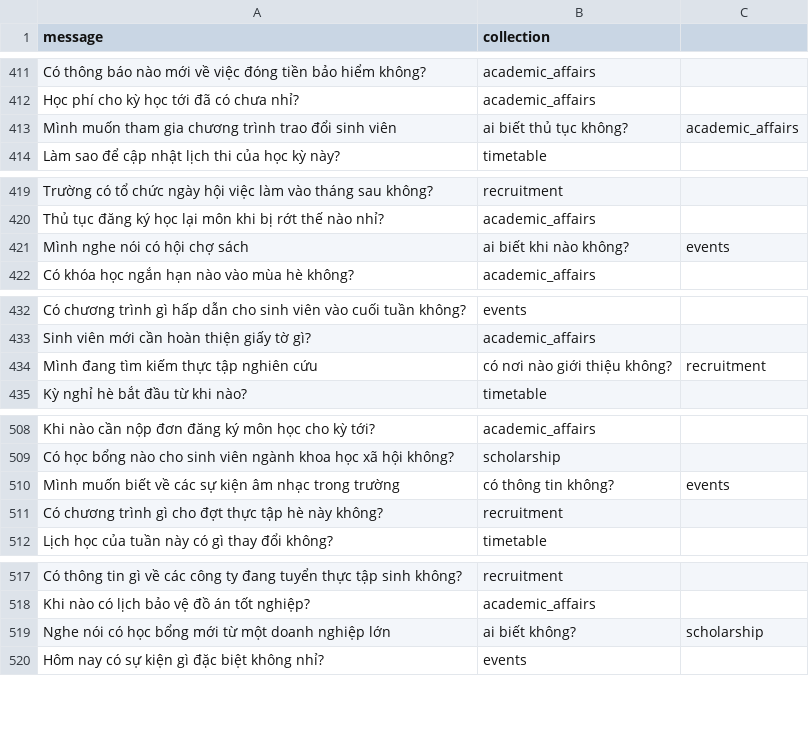
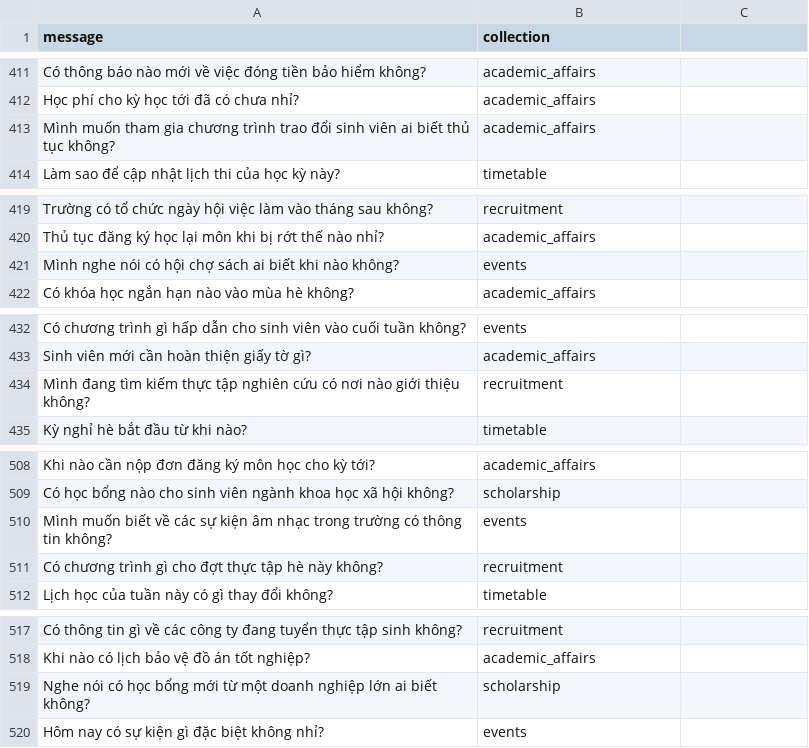
Before and after one commit to MachViKiet/Retrieval-Augmented-Generation, a CSV file: notebook/data/synthetic_query2collection_data.csv, drawn as a sheet; only a part is shown, gaps mark what is left out; removed rows and columns are numbered as before the commit, all else as after; the diff covers the shown part only; the diff names each change by its address in the sheet, - before the commit and + after, or states it on an @@ line.

```diff
--- a/notebook/data/synthetic_query2collection_data.csv
+++ b/notebook/data/synthetic_query2collection_data.csv
-row 413: Mình muốn tham gia chương trình trao đổi sinh viên | ai biết thủ tục không? | academic_affairs
+row 413: Mình muốn tham gia chương trình trao đổi sinh viên ai biết thủ tục không? | academic_affairs
-row 421: Mình nghe nói có hội chợ sách | ai biết khi nào không? | events
+row 421: Mình nghe nói có hội chợ sách ai biết khi nào không? | events
-row 434: Mình đang tìm kiếm thực tập nghiên cứu | có nơi nào giới thiệu không? | recruitment
+row 434: Mình đang tìm kiếm thực tập nghiên cứu có nơi nào giới thiệu không? | recruitment
-row 510: Mình muốn biết về các sự kiện âm nhạc trong trường | có thông tin không? | events
+row 510: Mình muốn biết về các sự kiện âm nhạc trong trường có thông tin không? | events
-row 519: Nghe nói có học bổng mới từ một doanh nghiệp lớn | ai biết không? | scholarship
+row 519: Nghe nói có học bổng mới từ một doanh nghiệp lớn ai biết không? | scholarship
```
Also changed, not shown: 17 added rows and 17 removed rows elsewhere in this file.
